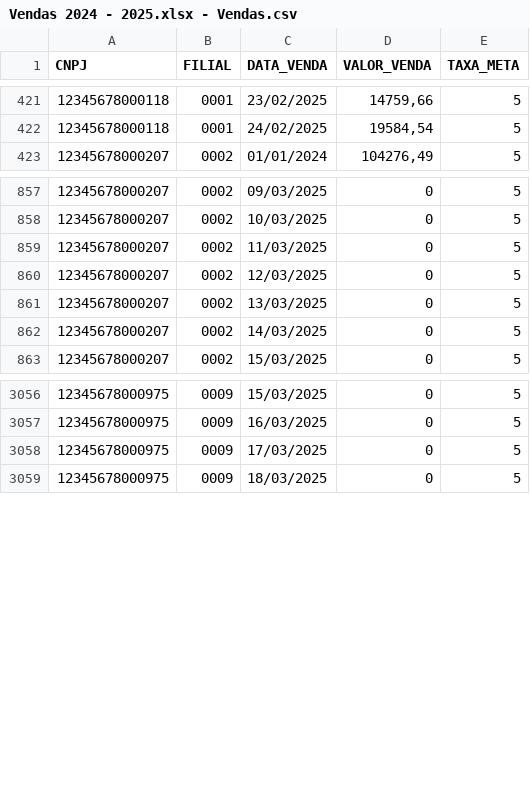
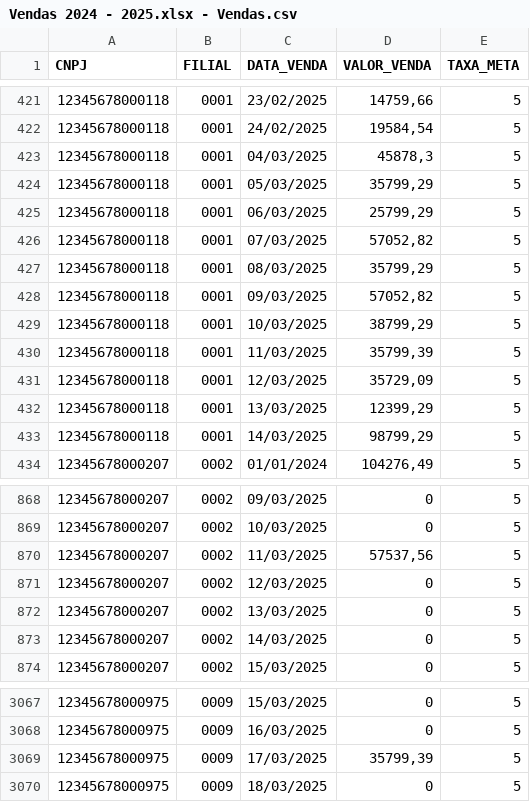
Before and after one commit to Flavia-20/Dashboard, a CSV file: Vendas 2024 - 2025.xlsx - Vendas.csv, drawn as a sheet; only a part is shown, gaps mark what is left out.

```diff
--- a/Vendas 2024 - 2025.xlsx - Vendas.csv
+++ b/Vendas 2024 - 2025.xlsx - Vendas.csv
@@ -422,2 +422,13 @@ CNPJ,FILIAL,DATA_VENDA,VALOR_VENDA,TAXA_META
 12345678000118, 0001,24/02/2025,"19584,54",5
+12345678000118, 0001,04/03/2025,"45878,3",5
+12345678000118, 0001,05/03/2025,"35799,29",5
+12345678000118, 0001,06/03/2025,"25799,29",5
+12345678000118, 0001,07/03/2025,"57052,82",5
+12345678000118, 0001,08/03/2025,"35799,29",5
+12345678000118, 0001,09/03/2025,"57052,82",5
+12345678000118, 0001,10/03/2025,"38799,29",5
+12345678000118, 0001,11/03/2025,"35799,39",5
+12345678000118, 0001,12/03/2025,"35729,09",5
+12345678000118, 0001,13/03/2025,"12399,29",5
+12345678000118, 0001,14/03/2025,"98799,29",5
 12345678000207, 0002,01/01/2024,"104276,49",5
@@ -858,3 +869,3 @@ CNPJ,FILIAL,DATA_VENDA,VALOR_VENDA,TAXA_META
 12345678000207, 0002,10/03/2025,0,5
-12345678000207, 0002,11/03/2025,0,5
+12345678000207, 0002,11/03/2025,"57537,56",5
 12345678000207, 0002,12/03/2025,0,5
@@ -3057,3 +3068,3 @@ CNPJ,FILIAL,DATA_VENDA,VALOR_VENDA,TAXA_META
 12345678000975, 0009,16/03/2025,0,5
-12345678000975, 0009,17/03/2025,0,5
+12345678000975, 0009,17/03/2025,"35799,39",5
 12345678000975, 0009,18/03/2025,0,5
```
Also changed, not shown: 3 other files.
